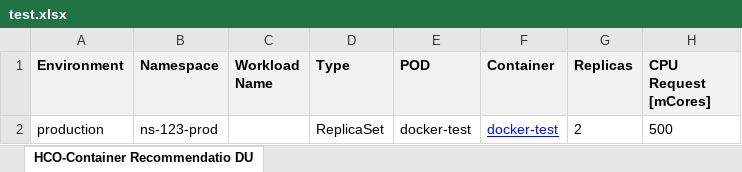
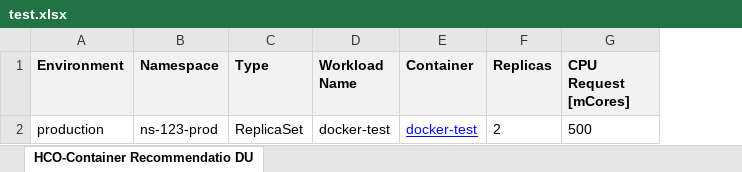
Before and after one commit to mcpunzo/k8s-rightsizer, an Excel workbook: data/test.xlsx, sheet HCO-Container Recommendatio DU, drawn as a sheet; only a part is shown; values as stored, in another font and other column widths than the file's, no borders; removed rows and columns are numbered as before the commit, all else as after; the diff names each change by its address in the sheet, - before the commit and + after, or states it on an @@ line.

```diff
--- a/data/test.xlsx (sheet HCO-Container Recommendatio DU)
+++ b/data/test.xlsx (sheet HCO-Container Recommendatio DU)
-column C (Workload Name), empty
-D1: POD
+D1: Workload Name
```
Also changed, not shown: 10 other files.
